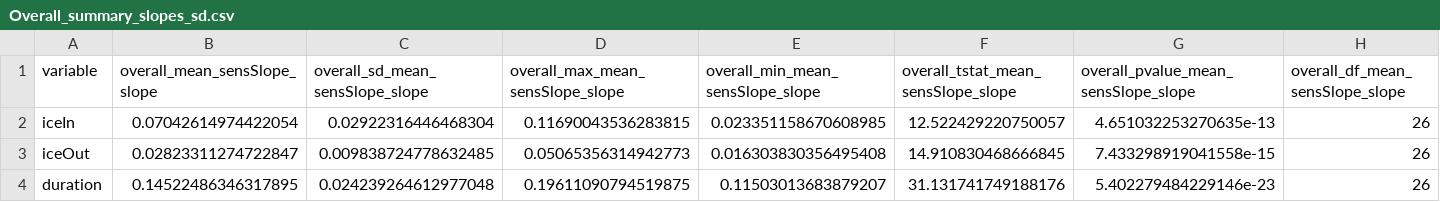
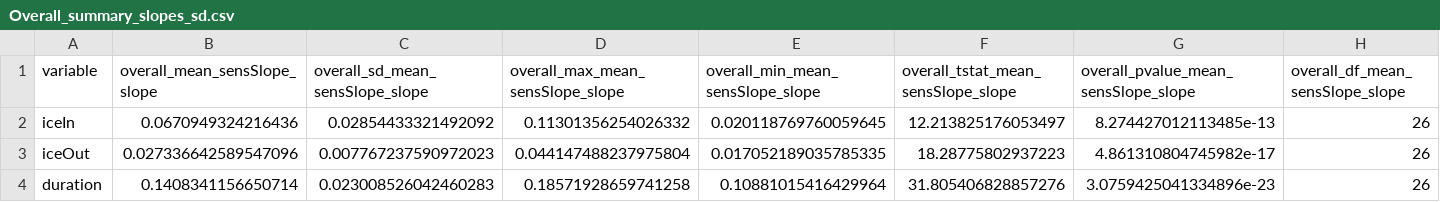
Before and after one commit to bellaoleksy/mohonkWinterLimno, a CSV file: output/Overall_summary_slopes_sd.csv, drawn as a sheet.

Commit message:
export table and figure 2

```diff
--- a/output/Overall_summary_slopes_sd.csv
+++ b/output/Overall_summary_slopes_sd.csv
@@ -1,4 +1,4 @@
 variable,overall_mean_sensSlope_slope,overall_sd_mean_sensSlope_slope,overall_max_mean_sensSlope_slope,overall_min_mean_sensSlope_slope,overall_tstat_mean_sensSlope_slope,overall_pvalue_mean_sensSlope_slope,overall_df_mean_sensSlope_slope
-iceIn,0.07042614974422054,0.02922316446468304,0.11690043536283815,0.023351158670608985,12.522429220750057,4.651032253270635e-13,26
-iceOut,0.02823311274722847,0.009838724778632485,0.05065356314942773,0.016303830356495408,14.910830468666845,7.433298919041558e-15,26
-duration,0.14522486346317895,0.024239264612977048,0.19611090794519875,0.11503013683879207,31.131741749188176,5.402279484229146e-23,26
+iceIn,0.0670949324216436,0.02854433321492092,0.11301356254026332,0.020118769760059645,12.213825176053497,8.274427012113485e-13,26
+iceOut,0.027336642589547096,0.007767237590972023,0.044147488237975804,0.017052189035785335,18.28775802937223,4.861310804745982e-17,26
+duration,0.1408341156650714,0.023008526042460283,0.18571928659741258,0.10881015416429964,31.805406828857276,3.0759425041334896e-23,26
```
Also changed, not shown: 1 other file.
